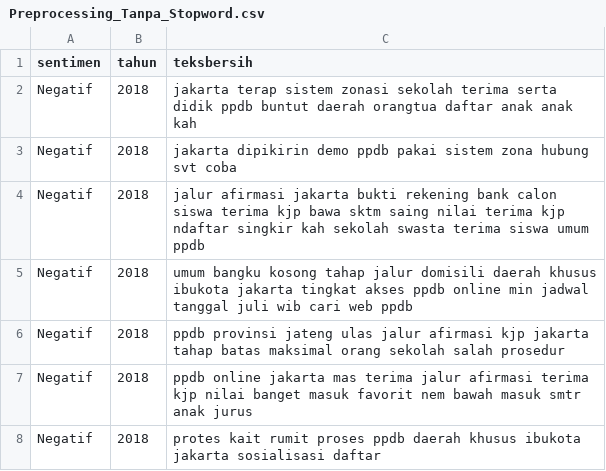
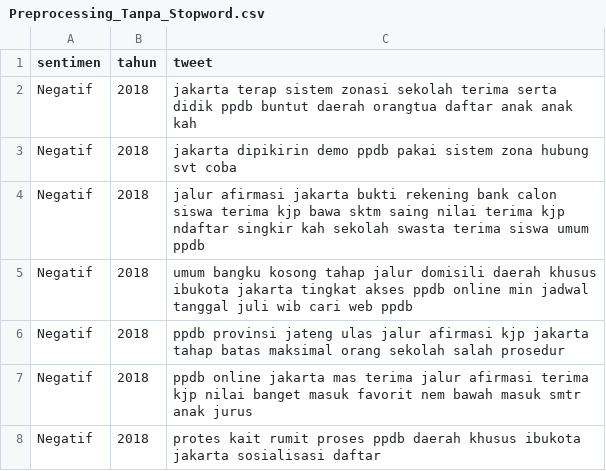
Before and after one commit to Risqi2112/Penelitian, a CSV file: Analisis_Sentimen_PPDB_2018_2022/Data/Hasil/Preprocessing_Tanpa_Stopword.csv, drawn as a sheet; only a part is shown.

Commit message:
Update Preprocessing_Tanpa_Stopword.csv

```diff
--- a/Analisis_Sentimen_PPDB_2018_2022/Data/Hasil/Preprocessing_Tanpa_Stopword.csv
+++ b/Analisis_Sentimen_PPDB_2018_2022/Data/Hasil/Preprocessing_Tanpa_Stopword.csv
@@ -1,2 +1,2 @@
-sentimen,tahun,teksbersih
+sentimen,tahun,tweet
 Negatif,2018,jakarta terap sistem zonasi sekolah terima serta didik ppdb buntut daerah orangtua daftar anak anak kah
```
